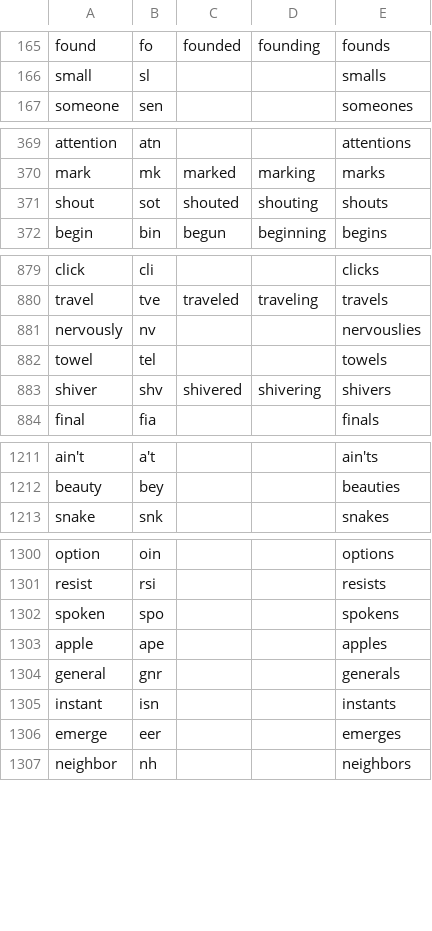
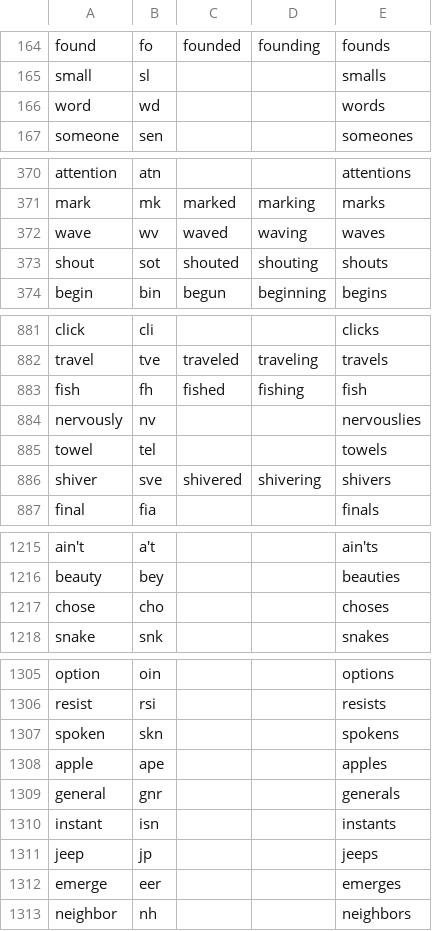
Before and after one commit to dlip/abbrgen, a TSV file: abbr.tsv, drawn as a sheet; only a part is shown, gaps mark what is left out; the diff covers the shown part only.

```diff
--- a/abbr.tsv
+++ b/abbr.tsv
@@ -166,2 +165,3 @@ found	fo	founded	founding	founds
 small	sl			smalls
+word	wd			words
 someone	sen			someones
@@ -370,2 +371,3 @@ attention	atn			attentions
 mark	mk	marked	marking	marks
+wave	wv	waved	waving	waves
 shout	sot	shouted	shouting	shouts
@@ -880,5 +882,6 @@ click	cli			clicks
 travel	tve	traveled	traveling	travels
+fish	fh	fished	fishing	fish
 nervously	nv			nervouslies
 towel	tel			towels
-shiver	shv	shivered	shivering	shivers
+shiver	sve	shivered	shivering	shivers
 final	fia			finals
@@ -1212,2 +1216,3 @@ ain't	a't			ain'ts
 beauty	bey			beauties
+chose	cho			choses
 snake	snk			snakes
@@ -1301,3 +1306,3 @@ option	oin			options
 resist	rsi			resists
-spoken	spo			spokens
+spoken	skn			spokens
 apple	ape			apples
@@ -1305,2 +1310,3 @@ general	gnr			generals
 instant	isn			instants
+jeep	jp			jeeps
 emerge	eer			emerges
```
Also changed, not shown: 2 added rows, 1 removed row and 51 edited cells elsewhere in this file, 4 other files.
